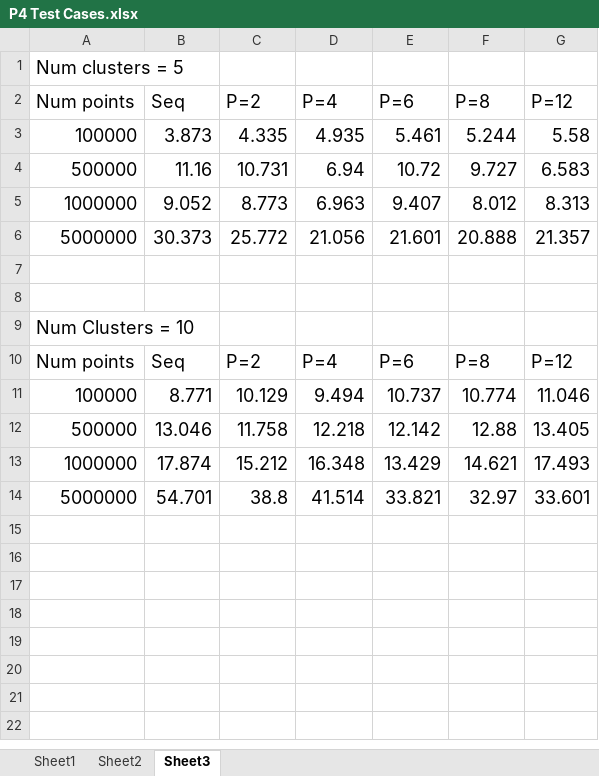
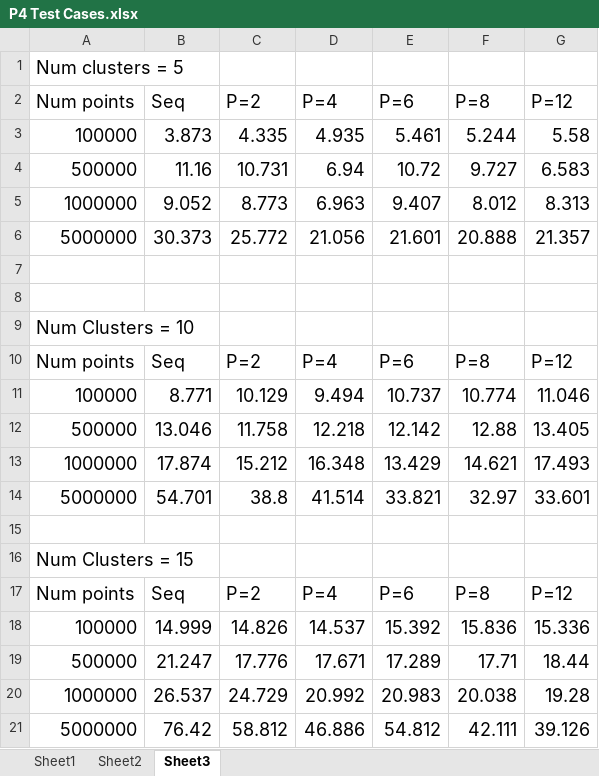
Before and after one commit to abhowmick22/DistributedKMeans, an Excel workbook: P4 Test Cases.xlsx, sheet Sheet3, drawn as a sheet; values as stored, in another font and other column widths than the file's, no borders; charts and pictures not drawn; the diff names each change by its address in the sheet, - before the commit and + after, or states it on an @@ line.

Commit message:
excel

```diff
--- a/P4 Test Cases.xlsx (sheet Sheet3)
+++ b/P4 Test Cases.xlsx (sheet Sheet3)
+row 15: (empty)
+row 16: Num Clusters = 15
+row 17: Num points | Seq | P=2 | P=4 | P=6 | P=8 | P=12
+row 18: 100000 | 14.999 | 14.826 | 14.537 | 15.392 | 15.836 | 15.336
+row 19: 500000 | 21.247 | 17.776 | 17.671 | 17.289 | 17.71 | 18.44
+row 20: 1000000 | 26.537 | 24.729 | 20.992 | 20.983 | 20.038 | 19.28
+row 21: 5000000 | 76.42 | 58.812 | 46.886 | 54.812 | 42.111 | 39.126
```
Also changed, not shown: charts or pictures.
